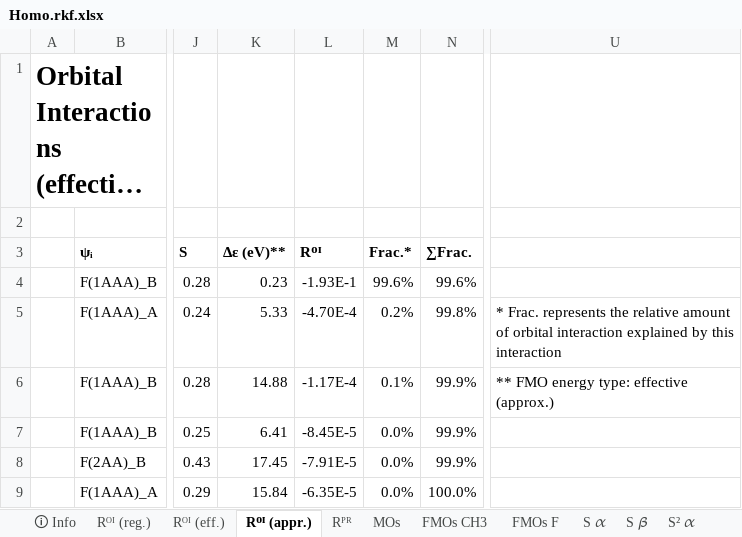
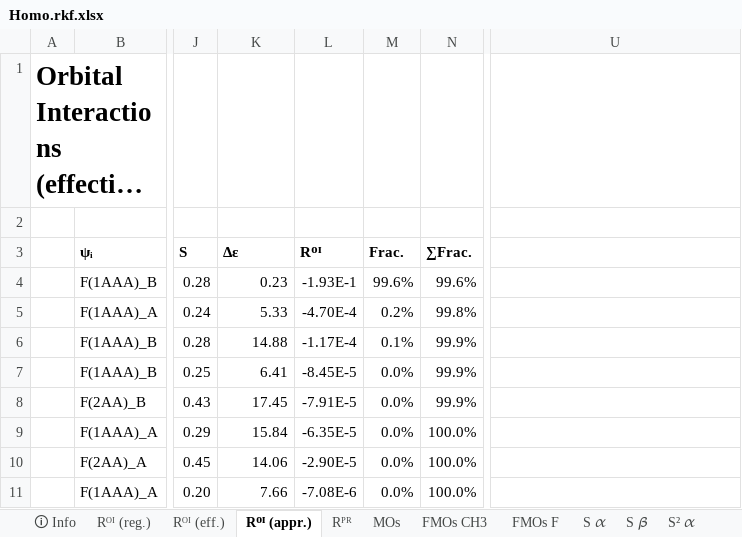
Before and after one commit to TheoChem-VU/PyOrbb, an Excel workbook: examples/ExamplesFromPaper/BondCleavage/Homo.rkf.xlsx, sheet Rᴼᴵ (appr.), drawn as a sheet; only a part is shown, gaps mark what is left out; the shorter side is filled out with more unchanged rows; long unchanged cells end in …; values as stored, in another font and other column widths than the file's, no borders; the diff names each change by its address in the sheet, - before the commit and + after, or states it on an @@ line.

```diff
--- a/examples/ExamplesFromPaper/BondCleavage/Homo.rkf.xlsx (sheet Rᴼᴵ (appr.))
+++ b/examples/ExamplesFromPaper/BondCleavage/Homo.rkf.xlsx (sheet Rᴼᴵ (appr.))
-K3: Δε (eV)**
+K3: Δε
-M3: Frac.*
+M3: Frac.
-U5: * Frac. represents the relative amount of orbital interaction explained by this interaction
+U5: (empty)
-U6: ** FMO energy type: effective (approx.)
+U6: (empty)
```
Also changed, not shown: sheet Rᴼᴵ (reg.), sheet Rᴼᴵ (eff.), sheet Rᴾᴿ, examples/ExamplesFromPaper/BondCleavage/Hetero1.rkf.xlsx, examples/ExamplesFromPaper/BondCleavage/Hetero2.rkf.xlsx, 9 other files.
